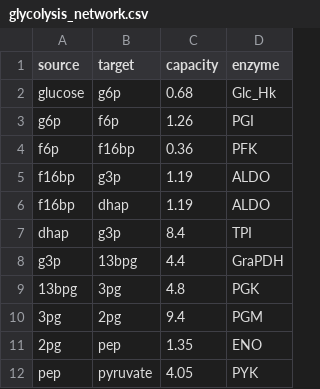
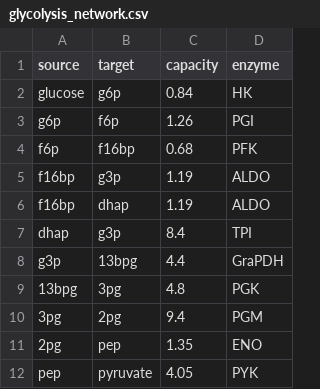
Before and after one commit to yashm4-4/Graph_Algorithms_in_Biological_Pathway_Analysis, a CSV file: Data/glycolysis_network.csv, drawn as a sheet.

```diff
--- a/Data/glycolysis_network.csv
+++ b/Data/glycolysis_network.csv
@@ -1,5 +1,5 @@
 source,target,capacity,enzyme
-glucose,g6p,0.68,Glc_Hk
+glucose,g6p,0.84,HK
 g6p,f6p,1.26,PGI
-f6p,f16bp,0.36,PFK
+f6p,f16bp,0.68,PFK
 f16bp,g3p,1.19,ALDO
```
Also changed, not shown: 3 other files.
